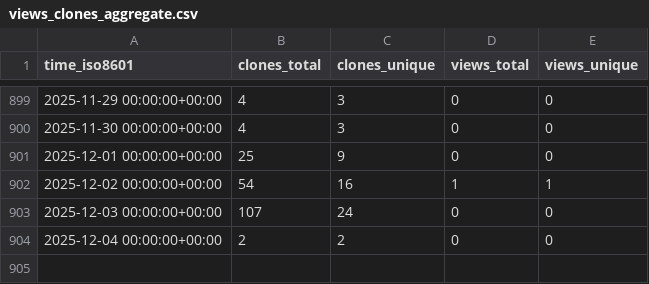
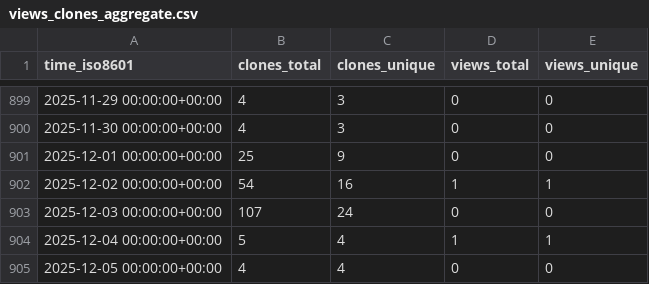
Before and after one commit to abhinav12k/Typster, a CSV file: abhinav12k/Typster/ghrs-data/views_clones_aggregate.csv, drawn as a sheet; only a part is shown, gaps mark what is left out.

```diff
--- a/abhinav12k/Typster/ghrs-data/views_clones_aggregate.csv
+++ b/abhinav12k/Typster/ghrs-data/views_clones_aggregate.csv
@@ -903,2 +903,3 @@ time_iso8601,clones_total,clones_unique,views_total,views_unique
 2025-12-03 00:00:00+00:00,107,24,0,0
-2025-12-04 00:00:00+00:00,2,2,0,0
+2025-12-04 00:00:00+00:00,5,4,1,1
+2025-12-05 00:00:00+00:00,4,4,0,0
```
Also changed, not shown: 1 other file.
